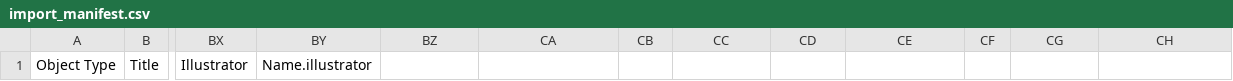
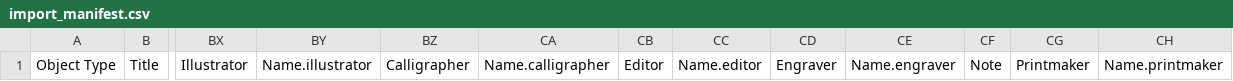
Before and after one commit to UCLALibrary/californica, a CSV file: app/assets/csv/import_manifest.csv, drawn as a sheet; only a part is shown, gaps mark what is left out; the diff names each change by its address in the sheet, - before the commit and + after, or states it on an @@ line.

Commit message:
Add metadata fields CAL 929 930 931 933
Changes to be committed:
modified:   app/assets/csv/import_manifest.csv
modified:   app/assets/markdown/importer_guide.md
modified:   app/controllers/catalog_controller.rb
modified:   app/forms/hyrax/californica_collections_form.rb
modified:   app/forms/hyrax/work_form.rb
modified:   app/importers/californica_mapper.rb
modified:   app/models/solr_document.rb
modified:   app/models/ucla_metadata.rb
modified:   app/presenters/hyrax/californica_collection_presenter.rb
modified:   app/presenters/hyrax/work_presenter.rb
modified:   app/views/hyrax/base/_attribute_rows.html.erb
modified:   spec/fixtures/coordinates_example.csv
modified:   spec/fixtures/coordinates_example_update.csv
modified:   spec/fixtures/csv_import/good/all_fields.csv
modified:   spec/fixtures/example.csv
modified:   spec/fixtures/simple_example.csv
modified:   spec/forms/hyrax/work_form_spec.rb
modified:   spec/importers/californica_csv_parser_spec.rb
modified:   spec/importers/californica_mapper_spec.rb
modified:   spec/system/edit_collection_spec.rb
modified:   spec/system/edit_work_spec.rb
modified:   spec/system/import_and_show_work_spec.rb
modified:   spec/system/show_collection_spec.rb
modified:   spec/uploaders/csv_manifest_validator_spec.rb
modified:   spec/views/hyrax/base/_attribute_rows.html.erb_spec.rb

```diff
--- a/app/assets/csv/import_manifest.csv
+++ b/app/assets/csv/import_manifest.csv
-BZ1: (empty)
+BZ1: Calligrapher
-CA1: (empty)
+CA1: Name.calligrapher
-CB1: (empty)
+CB1: Editor
-CC1: (empty)
+CC1: Name.editor
-CD1: (empty)
+CD1: Engraver
-CE1: (empty)
+CE1: Name.engraver
-CF1: (empty)
+CF1: Note
-CG1: (empty)
+CG1: Printmaker
-CH1: (empty)
+CH1: Name.printmaker
```
Also changed, not shown: 24 other files.
